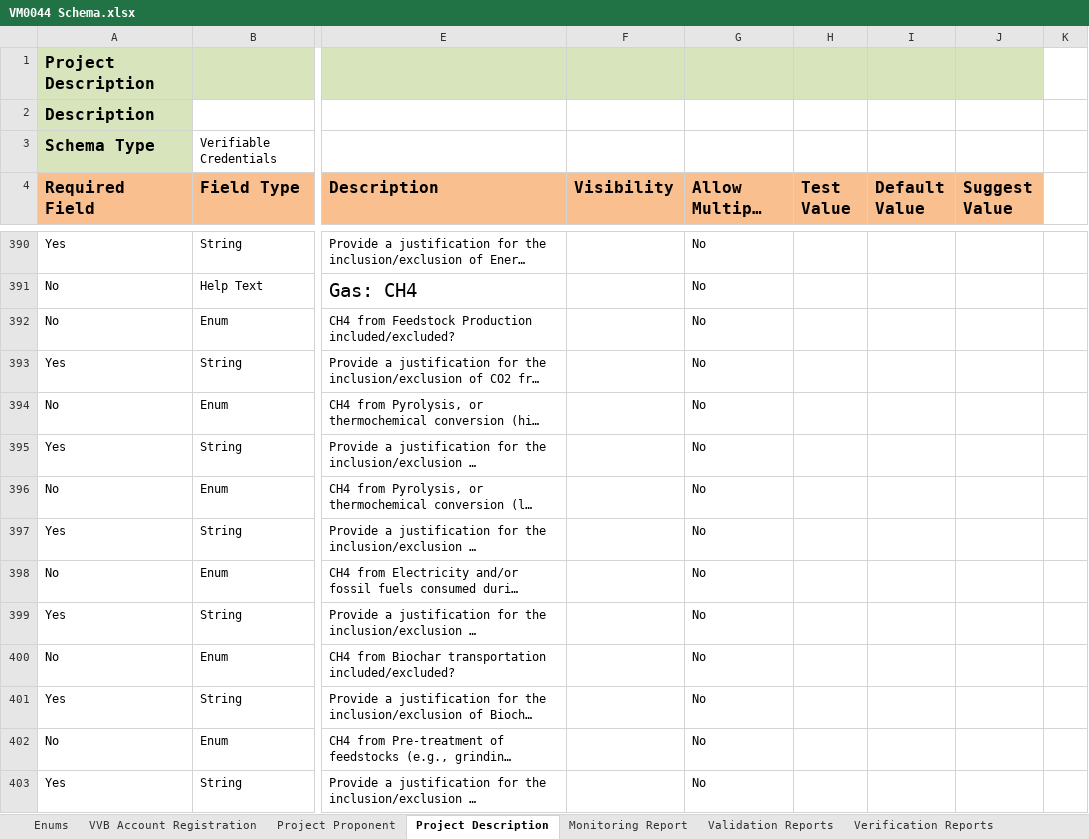
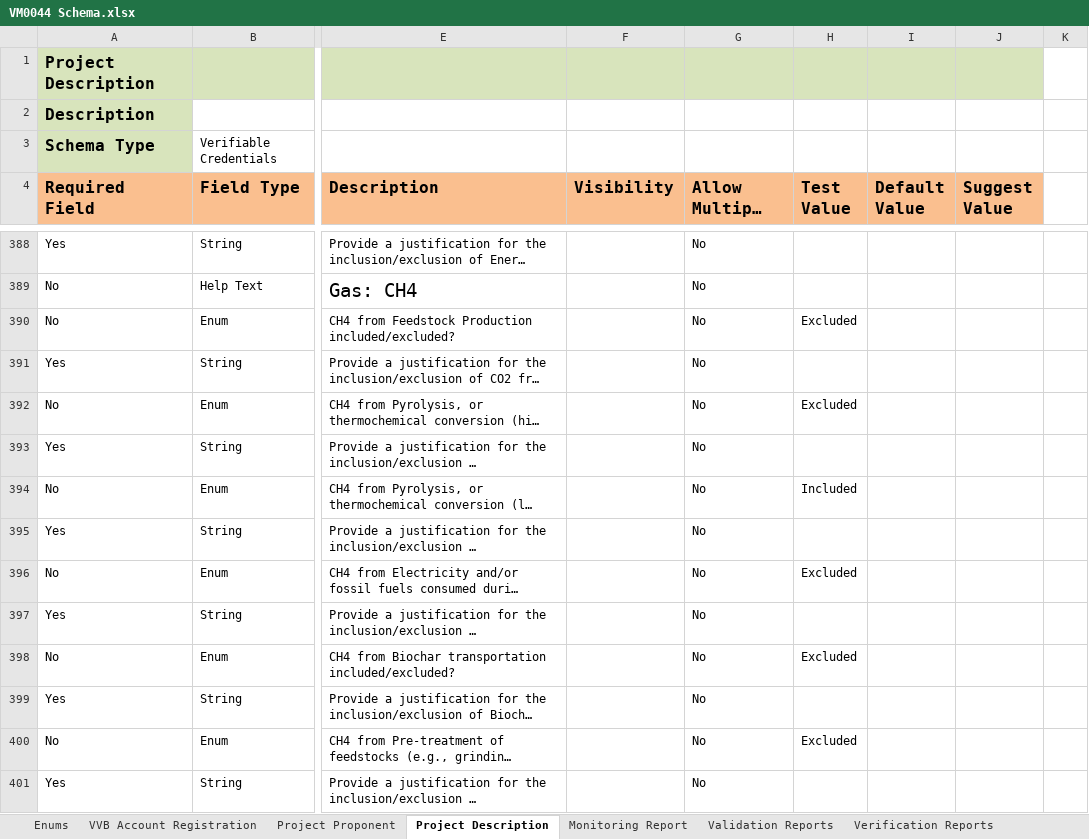
Before and after one commit to swidnikk/guardian, an Excel workbook: Methodology Library/Verra/Verified Carbon Standard (VCS)/VM0044 v2/VM0044 Schema.xlsx, sheet Project Description, drawn as a sheet; only a part is shown, gaps mark what is left out; long unchanged cells end in …; values as stored, in another font and other column widths than the file's, no borders; addresses are those after the commit; the diff covers the shown part only; the diff names each change by its address in the sheet, - before the commit and + after, or states it on an @@ line.

```diff
--- a/Methodology Library/Verra/Verified Carbon Standard (VCS)/VM0044 v2/VM0044 Schema.xlsx (sheet Project Description)
+++ b/Methodology Library/Verra/Verified Carbon Standard (VCS)/VM0044 v2/VM0044 Schema.xlsx (sheet Project Description)
-H390 (Test Value): (empty)
+H390 (Test Value): Excluded
-H392 (Test Value): (empty)
+H392 (Test Value): Excluded
-H394 (Test Value): (empty)
+H394 (Test Value): Included
-H396 (Test Value): (empty)
+H396 (Test Value): Excluded
-H398 (Test Value): (empty)
+H398 (Test Value): Excluded
-H400 (Test Value): (empty)
+H400 (Test Value): Excluded
```
Also changed, not shown: 6 removed rows, 81 hidden or unhidden rows, 78 edited cells and cell formats elsewhere in this sheet, sheet Enums, formulas that keep their value, hidden cells.
